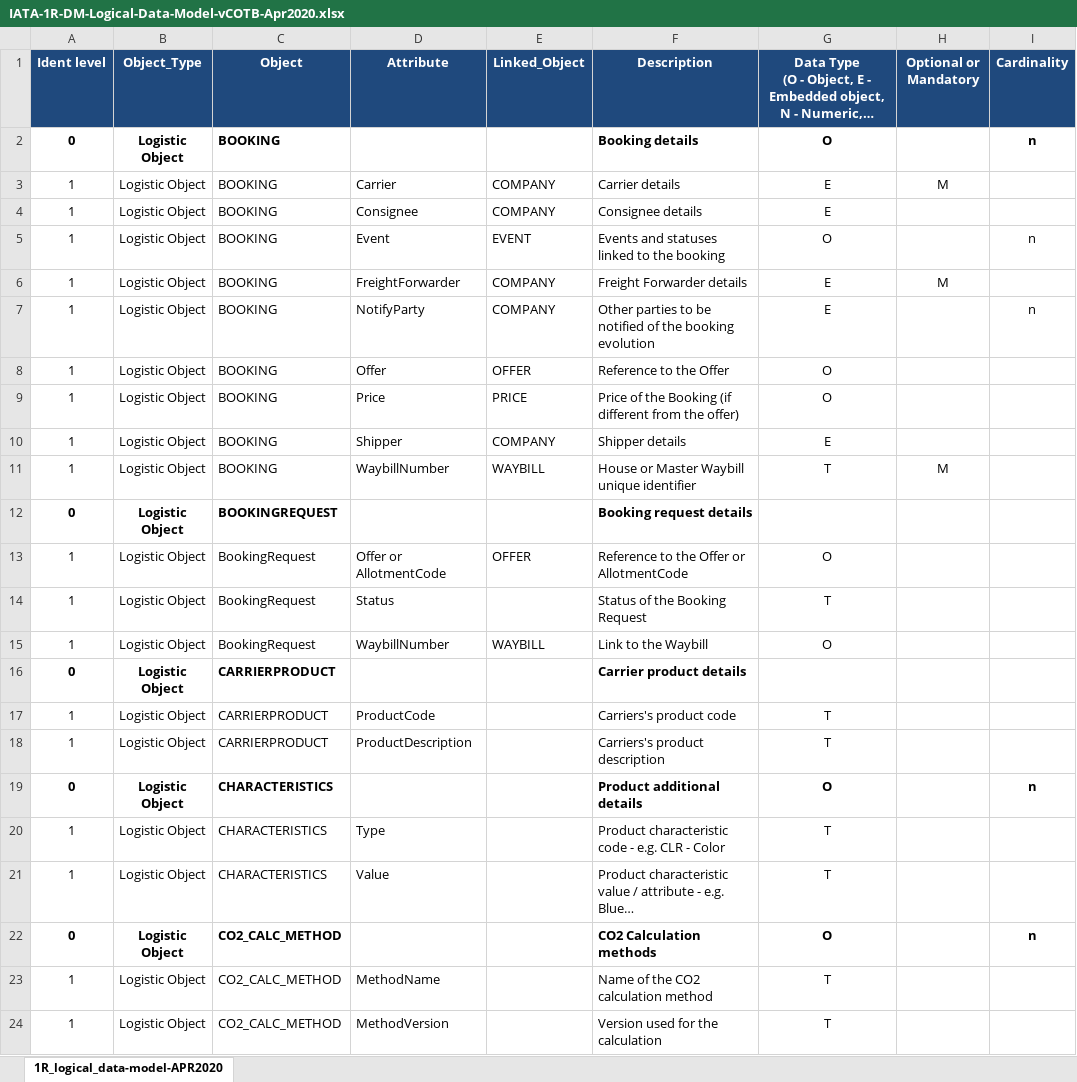
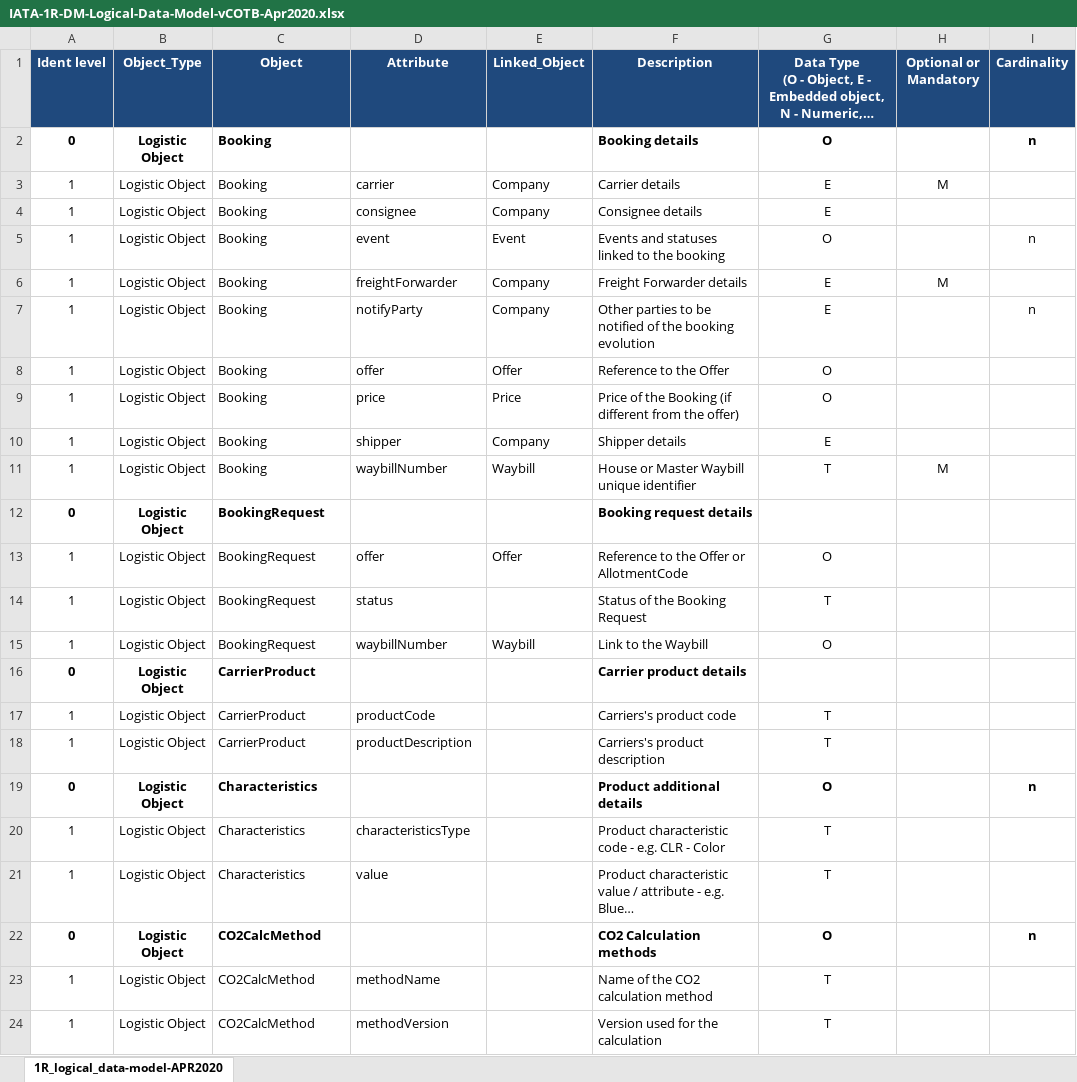
Before and after one commit to IATA-Cargo/ONE-Record, an Excel workbook: March-2020-standard-for-COTB-endorsement/Data-Model/IATA-1R-DM-Logical-Data-Model-vCOTB-Apr2020.xlsx, sheet 1R_logical_data-model-APR2020, drawn as a sheet; only a part is shown; long unchanged cells end in …; values as stored, in another font and other column widths than the file's, no borders; the diff covers the shown part only; the diff names each change by its address in the sheet, - before the commit and + after, or states it on an @@ line.

Commit message:
Updates on data model
Latest updates on the data model, including naming convention as per ttl best practices

```diff
--- a/March-2020-standard-for-COTB-endorsement/Data-Model/IATA-1R-DM-Logical-Data-Model-vCOTB-Apr2020.xlsx (sheet 1R_logical_data-model-APR2020)
+++ b/March-2020-standard-for-COTB-endorsement/Data-Model/IATA-1R-DM-Logical-Data-Model-vCOTB-Apr2020.xlsx (sheet 1R_logical_data-model-APR2020)
-C2:C11 (Object): BOOKING
+C2:C11 (Object): Booking
-D3 (Attribute): Carrier
+D3 (Attribute): carrier
-E3:E4 (Linked_Object): COMPANY
+E3:E4 (Linked_Object): Company
-D4 (Attribute): Consignee
+D4 (Attribute): consignee
-D5 (Attribute): Event
+D5 (Attribute): event
-E5 (Linked_Object): EVENT
+E5 (Linked_Object): Event
-D6 (Attribute): FreightForwarder
+D6 (Attribute): freightForwarder
-E6:E7 (Linked_Object): COMPANY
+E6:E7 (Linked_Object): Company
-D7 (Attribute): NotifyParty
+D7 (Attribute): notifyParty
-D8 (Attribute): Offer
+D8 (Attribute): offer
-E8 (Linked_Object): OFFER
+E8 (Linked_Object): Offer
-D9 (Attribute): Price
+D9 (Attribute): price
-E9 (Linked_Object): PRICE
+E9 (Linked_Object): Price
-D10 (Attribute): Shipper
+D10 (Attribute): shipper
-E10 (Linked_Object): COMPANY
+E10 (Linked_Object): Company
-D11 (Attribute): WaybillNumber
+D11 (Attribute): waybillNumber
-E11 (Linked_Object): WAYBILL
+E11 (Linked_Object): Waybill
-C12 (Object): BOOKINGREQUEST
+C12 (Object): BookingRequest
-D13 (Attribute): Offer or AllotmentCode
+D13 (Attribute): offer
-E13 (Linked_Object): OFFER
+E13 (Linked_Object): Offer
-D14 (Attribute): Status
+D14 (Attribute): status
-D15 (Attribute): WaybillNumber
+D15 (Attribute): waybillNumber
-E15 (Linked_Object): WAYBILL
+E15 (Linked_Object): Waybill
-C16:C18 (Object): CARRIERPRODUCT
+C16:C18 (Object): CarrierProduct
-D17 (Attribute): ProductCode
+D17 (Attribute): productCode
-D18 (Attribute): ProductDescription
+D18 (Attribute): productDescription
-C19:C21 (Object): CHARACTERISTICS
+C19:C21 (Object): Characteristics
-D20 (Attribute): Type
+D20 (Attribute): characteristicsType
-D21 (Attribute): Value
+D21 (Attribute): value
-C22:C24 (Object): CO2_CALC_METHOD
+C22:C24 (Object): CO2CalcMethod
-D23 (Attribute): MethodName
+D23 (Attribute): methodName
-D24 (Attribute): MethodVersion
+D24 (Attribute): methodVersion
```
Also changed, not shown: 619 edited cells elsewhere in this sheet.
